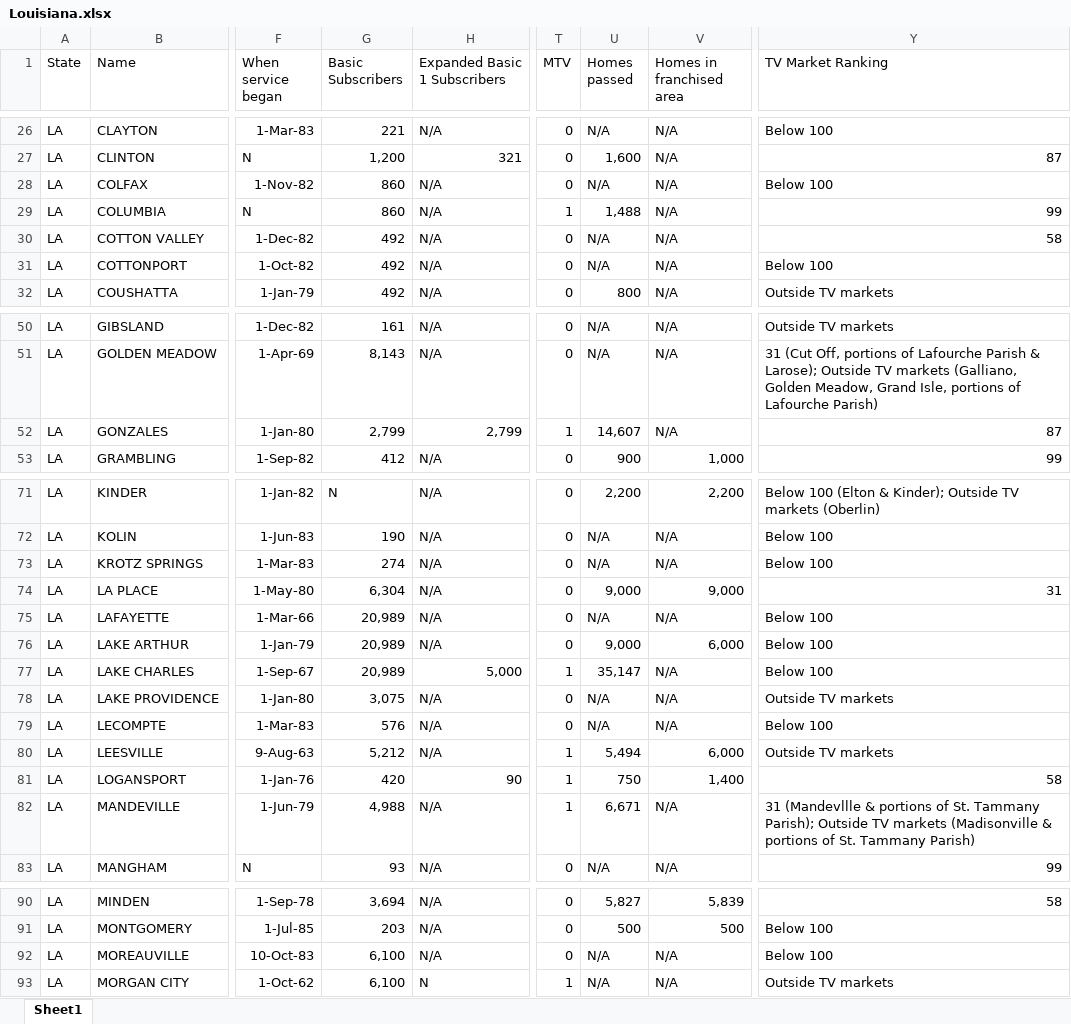
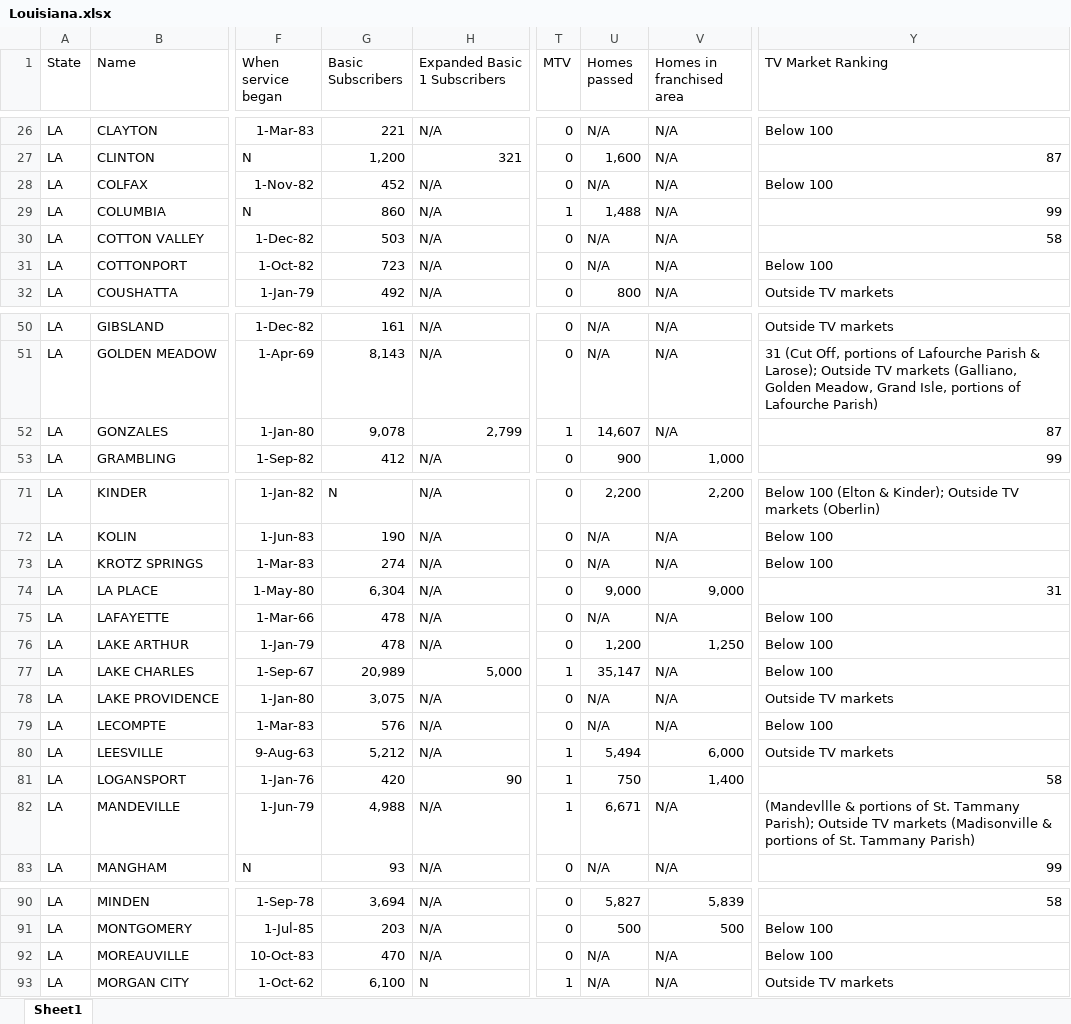
Before and after one commit to yuca1/cable, an Excel workbook: Output/1988/Louisiana/Louisiana.xlsx, sheet Sheet1, drawn as a sheet; only a part is shown, gaps mark what is left out; values as stored, in another font and other column widths than the file's, no borders; the diff names each change by its address in the sheet, - before the commit and + after, or states it on an @@ line.

Commit message:
updated 1988 Louisiana

```diff
--- a/Output/1988/Louisiana/Louisiana.xlsx (sheet Sheet1)
+++ b/Output/1988/Louisiana/Louisiana.xlsx (sheet Sheet1)
-G28 (Basic Subscribers): 860
+G28 (Basic Subscribers): 452
-G30 (Basic Subscribers): 492
+G30 (Basic Subscribers): 503
-G31 (Basic Subscribers): 492
+G31 (Basic Subscribers): 723
-G52 (Basic Subscribers): 2,799
+G52 (Basic Subscribers): 9,078
-G75:G76 (Basic Subscribers): 20,989
+G75:G76 (Basic Subscribers): 478
-U76 (Homes passed): 9,000
+U76 (Homes passed): 1,200
-V76 (Homes in franchised area): 6,000
+V76 (Homes in franchised area): 1,250
-Y82 (TV Market Ranking): 31 (Mandevllle &…
+Y82 (TV Market Ranking): (Mandevllle &…
-G92 (Basic Subscribers): 6,100
+G92 (Basic Subscribers): 470
```
Also changed, not shown: Output/1988/Indiana/Indiana.xlsx, 1 other file.
